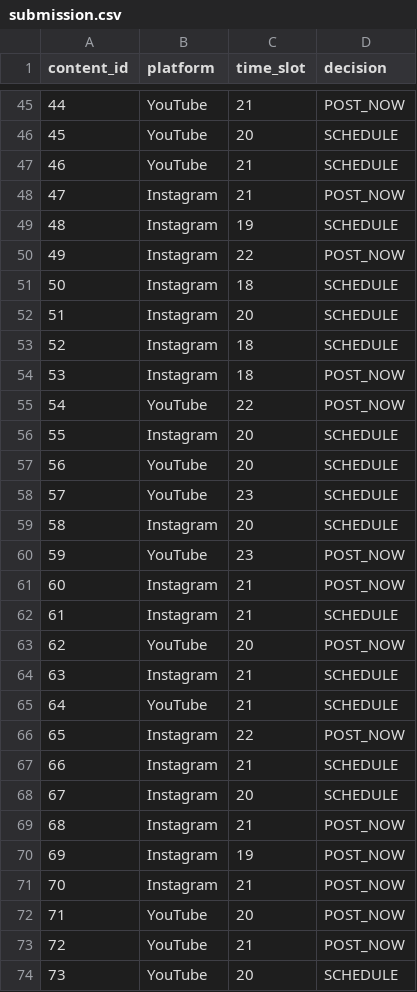
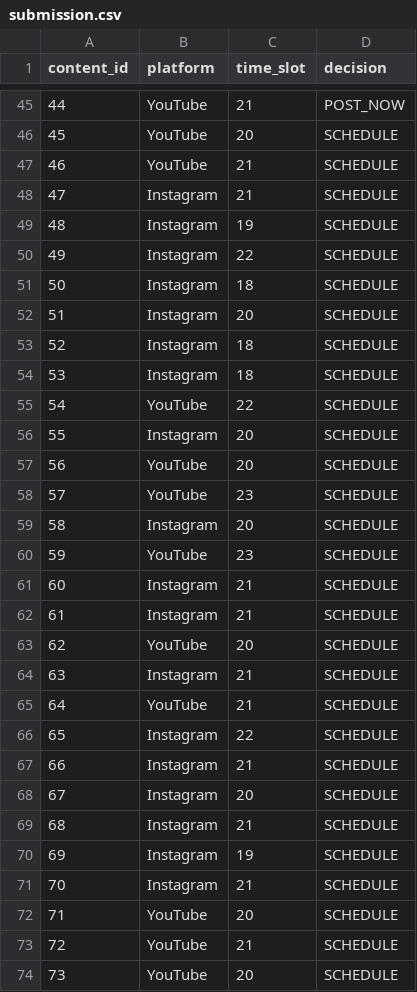
Before and after one commit to HRITHIKA-RAJESH/ps4, a CSV file: submission.csv, drawn as a sheet; only a part is shown, gaps mark what is left out; the diff covers the shown part only.

```diff
--- a/submission.csv
+++ b/submission.csv
@@ -47,5 +47,5 @@ content_id,platform,time_slot,decision
 46,YouTube,21,SCHEDULE
-47,Instagram,21,POST_NOW
+47,Instagram,21,SCHEDULE
 48,Instagram,19,SCHEDULE
-49,Instagram,22,POST_NOW
+49,Instagram,22,SCHEDULE
 50,Instagram,18,SCHEDULE
@@ -53,4 +53,4 @@ content_id,platform,time_slot,decision
 52,Instagram,18,SCHEDULE
-53,Instagram,18,POST_NOW
-54,YouTube,22,POST_NOW
+53,Instagram,18,SCHEDULE
+54,YouTube,22,SCHEDULE
 55,Instagram,20,SCHEDULE
@@ -59,16 +59,16 @@ content_id,platform,time_slot,decision
 58,Instagram,20,SCHEDULE
-59,YouTube,23,POST_NOW
-60,Instagram,21,POST_NOW
+59,YouTube,23,SCHEDULE
+60,Instagram,21,SCHEDULE
 61,Instagram,21,SCHEDULE
-62,YouTube,20,POST_NOW
+62,YouTube,20,SCHEDULE
 63,Instagram,21,SCHEDULE
 64,YouTube,21,SCHEDULE
-65,Instagram,22,POST_NOW
+65,Instagram,22,SCHEDULE
 66,Instagram,21,SCHEDULE
 67,Instagram,20,SCHEDULE
-68,Instagram,21,POST_NOW
-69,Instagram,19,POST_NOW
-70,Instagram,21,POST_NOW
-71,YouTube,20,POST_NOW
-72,YouTube,21,POST_NOW
+68,Instagram,21,SCHEDULE
+69,Instagram,19,SCHEDULE
+70,Instagram,21,SCHEDULE
+71,YouTube,20,SCHEDULE
+72,YouTube,21,SCHEDULE
 73,YouTube,20,SCHEDULE
```
Also changed, not shown: 16 edited cells elsewhere in this file, 3 other files.
